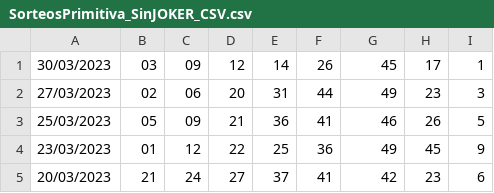
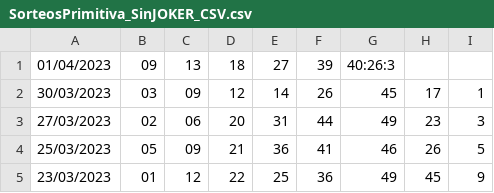
Before and after one commit to PhantomBCN/SorteosPrimitiva, a CSV file: SorteosPrimitiva_SinJOKER_CSV.csv, drawn as a sheet; only a part is shown; the shorter side is filled out with more unchanged rows; the diff names each change by its address in the sheet, - before the commit and + after, or states it on an @@ line.

```diff
--- a/SorteosPrimitiva_SinJOKER_CSV.csv
+++ b/SorteosPrimitiva_SinJOKER_CSV.csv
+row 1: 01/04/2023 | 09 | 13 | 18 | 27 | 39 | 40:26:3
```
Also changed, not shown: 4 other files.
